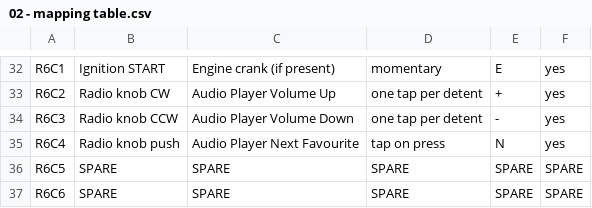
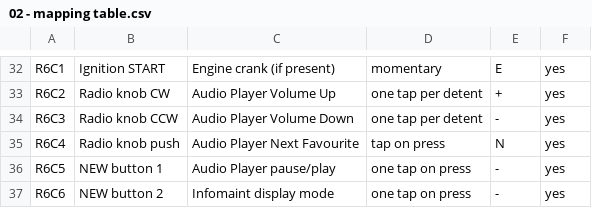
Before and after one commit to hashtagcandy/SIM-Dashboard-Button-Box, a CSV file: prerequisites/02 - mapping table.csv, drawn as a sheet; only a part is shown, gaps mark what is left out.

Commit message:
Update mapping: add Audio pause/play and Infomaint display mode
- 2 new functions from updated keys.txt map to spare matrix positions R6C5/R6C6
- Note: these need 2 extra physical buttons (or reshuffle radio knob push)

```diff
--- a/prerequisites/02 - mapping table.csv
+++ b/prerequisites/02 - mapping table.csv
@@ -35,3 +35,3 @@ R6C3,Radio knob CCW,Audio Player Volume Down,one tap per detent,-,yes
 R6C4,Radio knob push,Audio Player Next Favourite,tap on press,N,yes
-R6C5,SPARE,SPARE,SPARE,SPARE,SPARE
-R6C6,SPARE,SPARE,SPARE,SPARE,SPARE
+R6C5,NEW button 1,Audio Player pause/play,one tap on press,-,yes
+R6C6,NEW button 2,Infomaint display mode,one tap on press,-,yes
```
Also changed, not shown: 2 other files.
